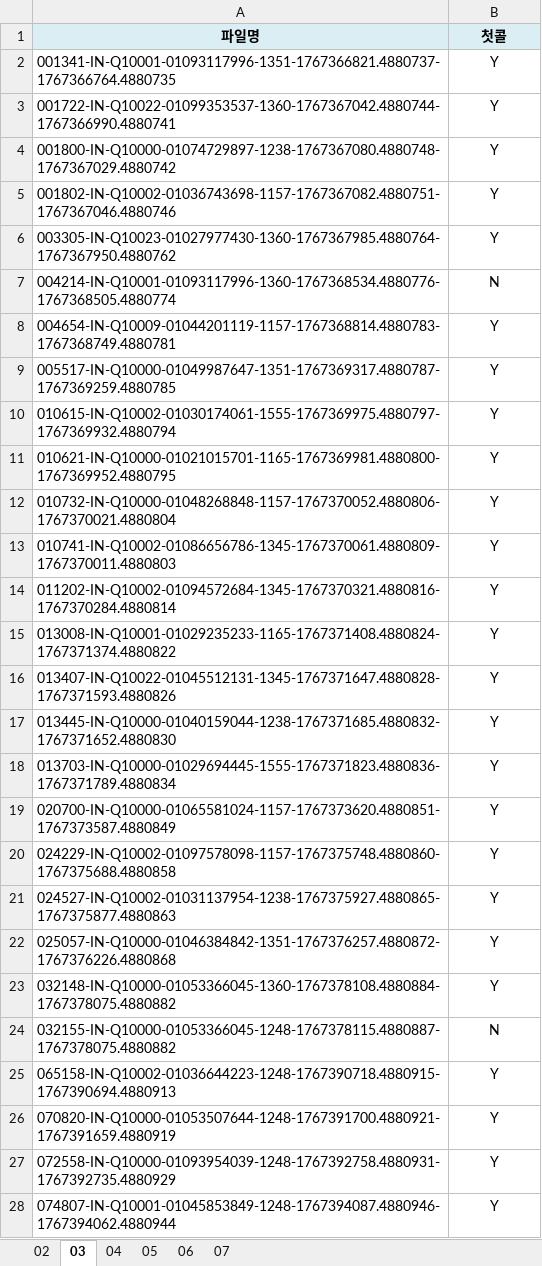
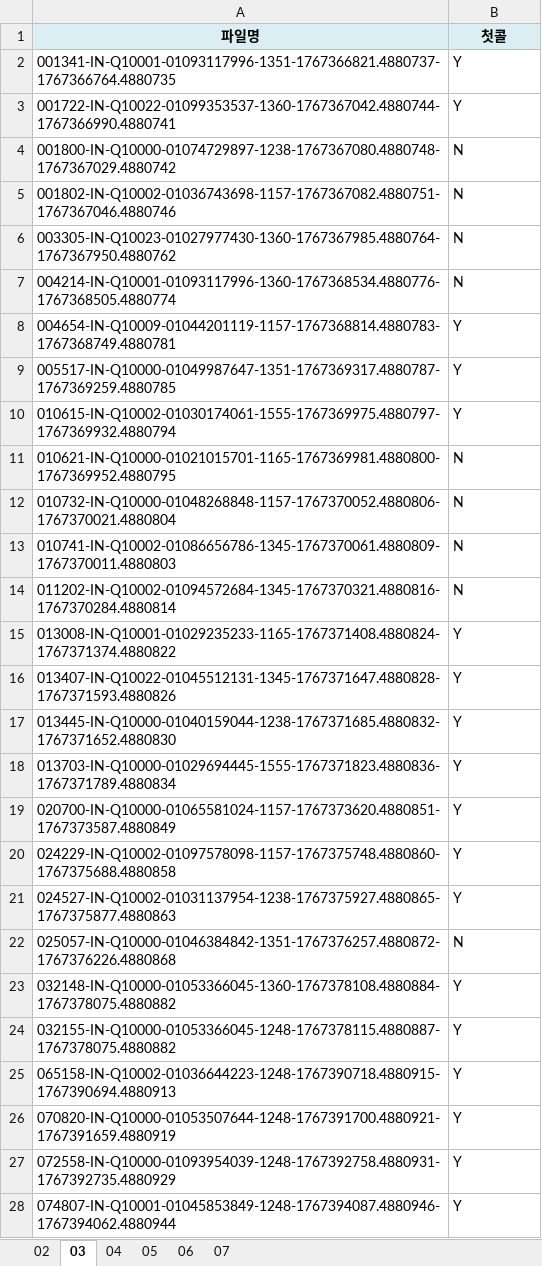
Before and after one commit to MaduJoe/call-tegorizer, an Excel workbook: utils/firstcall_report.xlsx, sheet 03, drawn as a sheet; only a part is shown; values as stored, in another font and other column widths than the file's, no borders; the diff covers the shown part only; the diff names each change by its address in the sheet, - before the commit and + after, or states it on an @@ line.

```diff
--- a/utils/firstcall_report.xlsx (sheet 03)
+++ b/utils/firstcall_report.xlsx (sheet 03)
-B2:B28 alignment: center
+B2:B28 alignment: left
-B4:B6 (첫콜): Y
+B4:B6 (첫콜): N
-B11:B14 (첫콜): Y
+B11:B14 (첫콜): N
-B22 (첫콜): Y
+B22 (첫콜): N
-B24 (첫콜): N
+B24 (첫콜): Y
```
Also changed, not shown: 259 edited cells and cell formats elsewhere in this sheet, sheet 06, sheet 05, sheet 07, sheet 02, sheet 04, 9 other files.
